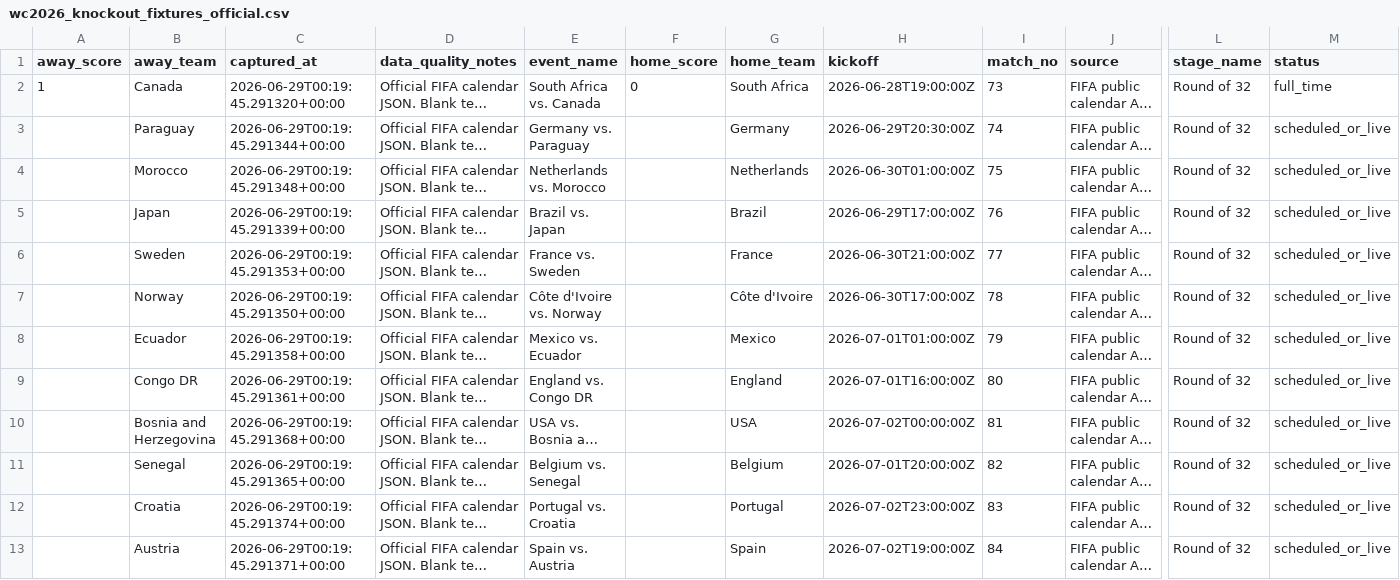
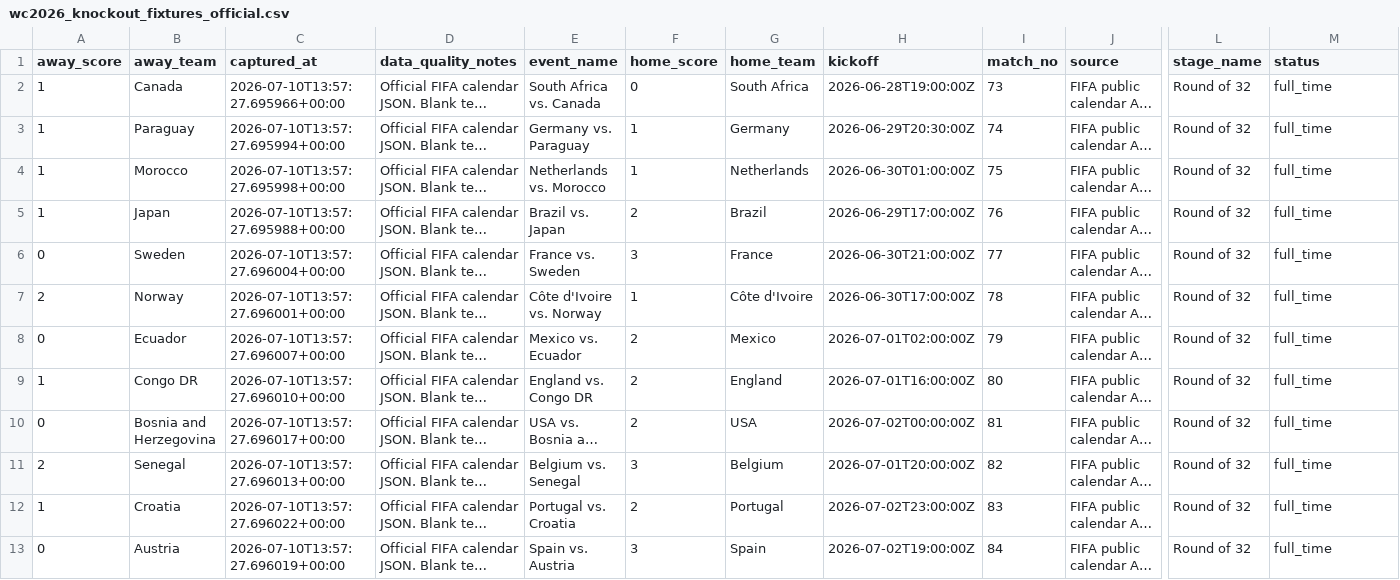
Before and after one commit to jfdconsult/jdmarket-site, a CSV file: worldcup26-engine/data/dados/MATA_MATA_2026/wc2026_knockout_fixtures_official.csv, drawn as a sheet; only a part is shown, gaps mark what is left out; long unchanged cells end in …; the diff covers the shown part only; the diff names each change by its address in the sheet, - before the commit and + after, or states it on an @@ line.

```diff
--- a/worldcup26-engine/data/dados/MATA_MATA_2026/wc2026_knockout_fixtures_official.csv
+++ b/worldcup26-engine/data/dados/MATA_MATA_2026/wc2026_knockout_fixtures_official.csv
-C2 (captured_at): 2026-06-29T00:19:45.291320+00:00
+C2 (captured_at): 2026-07-10T13:57:27.695966+00:00
-A3:A5 (away_score): (empty)
+A3:A5 (away_score): 1
-C3 (captured_at): 2026-06-29T00:19:45.291344+00:00
+C3 (captured_at): 2026-07-10T13:57:27.695994+00:00
-F3:F4 (home_score): (empty)
+F3:F4 (home_score): 1
-M3:M13 (status): scheduled_or_live
+M3:M13 (status): full_time
-C4 (captured_at): 2026-06-29T00:19:45.291348+00:00
+C4 (captured_at): 2026-07-10T13:57:27.695998+00:00
-C5 (captured_at): 2026-06-29T00:19:45.291339+00:00
+C5 (captured_at): 2026-07-10T13:57:27.695988+00:00
-F5 (home_score): (empty)
+F5 (home_score): 2
-A6 (away_score): (empty)
+A6 (away_score): 0
-C6 (captured_at): 2026-06-29T00:19:45.291353+00:00
+C6 (captured_at): 2026-07-10T13:57:27.696004+00:00
-F6 (home_score): (empty)
+F6 (home_score): 3
-A7 (away_score): (empty)
+A7 (away_score): 2
-C7 (captured_at): 2026-06-29T00:19:45.291350+00:00
+C7 (captured_at): 2026-07-10T13:57:27.696001+00:00
-F7 (home_score): (empty)
+F7 (home_score): 1
-A8 (away_score): (empty)
+A8 (away_score): 0
-C8 (captured_at): 2026-06-29T00:19:45.291358+00:00
+C8 (captured_at): 2026-07-10T13:57:27.696007+00:00
-F8:F10 (home_score): (empty)
+F8:F10 (home_score): 2
-H8 (kickoff): 2026-07-01T01:00:00Z
+H8 (kickoff): 2026-07-01T02:00:00Z
-A9 (away_score): (empty)
+A9 (away_score): 1
-C9 (captured_at): 2026-06-29T00:19:45.291361+00:00
+C9 (captured_at): 2026-07-10T13:57:27.696010+00:00
-A10 (away_score): (empty)
+A10 (away_score): 0
-C10 (captured_at): 2026-06-29T00:19:45.291368+00:00
+C10 (captured_at): 2026-07-10T13:57:27.696017+00:00
-A11 (away_score): (empty)
+A11 (away_score): 2
-C11 (captured_at): 2026-06-29T00:19:45.291365+00:00
+C11 (captured_at): 2026-07-10T13:57:27.696013+00:00
-F11 (home_score): (empty)
+F11 (home_score): 3
-A12 (away_score): (empty)
+A12 (away_score): 1
-C12 (captured_at): 2026-06-29T00:19:45.291374+00:00
+C12 (captured_at): 2026-07-10T13:57:27.696022+00:00
-F12 (home_score): (empty)
+F12 (home_score): 2
-A13 (away_score): (empty)
+A13 (away_score): 0
-C13 (captured_at): 2026-06-29T00:19:45.291371+00:00
+C13 (captured_at): 2026-07-10T13:57:27.696019+00:00
-F13 (home_score): (empty)
+F13 (home_score): 3
```
Also changed, not shown: 1 added row, 1 removed row and 89 edited cells elsewhere in this file, worldcup26-engine/data/dados/MATA_MATA_2026/prediction_polymarket_knockout_matches.csv, worldcup26-engine/data/dados/MATA_MATA_2026/wc2026_knockout32_qualified.csv, 5 other files.
